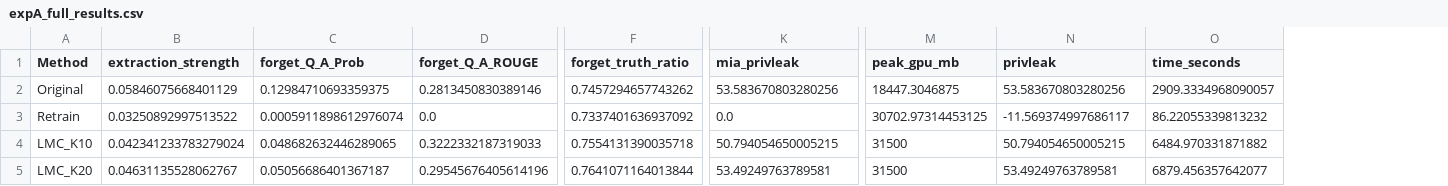
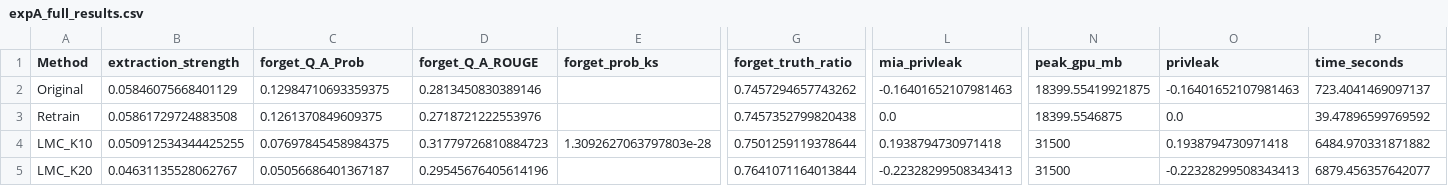
Before and after one commit to wzh4464/open-unlearning, a CSV file: results/expA/expA_full_results.csv, drawn as a sheet; only a part is shown, gaps mark what is left out; addresses are those after the commit; the diff covers the shown part only; the diff names each change by its address in the sheet, - before the commit and + after, or states it on an @@ line.

```diff
--- a/results/expA/expA_full_results.csv
+++ b/results/expA/expA_full_results.csv
+column E (forget_prob_ks), row 4: 1.3092627063797803e-28
-L2 (mia_privleak): 53.583670803280256
+L2 (mia_privleak): -0.16401652107981463
-N2 (peak_gpu_mb): 18447.3046875
+N2 (peak_gpu_mb): 18399.55419921875
-O2 (privleak): 53.583670803280256
+O2 (privleak): -0.16401652107981463
-P2 (time_seconds): 2909.3334968090057
+P2 (time_seconds): 723.4041469097137
-B3 (extraction_strength): 0.03250892997513522
+B3 (extraction_strength): 0.05861729724883508
-C3 (forget_Q_A_Prob): 0.0005911898612976074
+C3 (forget_Q_A_Prob): 0.1261370849609375
-D3 (forget_Q_A_ROUGE): 0.0
+D3 (forget_Q_A_ROUGE): 0.2718721222553976
-G3 (forget_truth_ratio): 0.7337401636937092
+G3 (forget_truth_ratio): 0.7457352799820438
-N3 (peak_gpu_mb): 30702.97314453125
+N3 (peak_gpu_mb): 18399.5546875
-O3 (privleak): -11.569374997686117
+O3 (privleak): 0.0
-P3 (time_seconds): 86.22055339813232
+P3 (time_seconds): 39.47896599769592
-B4 (extraction_strength): 0.042341233783279024
+B4 (extraction_strength): 0.050912534344425255
-C4 (forget_Q_A_Prob): 0.048682632446289065
+C4 (forget_Q_A_Prob): 0.07697845458984375
-D4 (forget_Q_A_ROUGE): 0.3222332187319033
+D4 (forget_Q_A_ROUGE): 0.31779726810884723
-G4 (forget_truth_ratio): 0.7554131390035718
+G4 (forget_truth_ratio): 0.7501259119378644
-L4 (mia_privleak): 50.794054650005215
+L4 (mia_privleak): 0.1938794730971418
-O4 (privleak): 50.794054650005215
+O4 (privleak): 0.1938794730971418
-L5 (mia_privleak): 53.49249763789581
+L5 (mia_privleak): -0.22328299508343413
-O5 (privleak): 53.49249763789581
+O5 (privleak): -0.22328299508343413
```
Also changed, not shown: 25 edited cells elsewhere in this file, results/expA/k_sweep_results_s0.csv.
